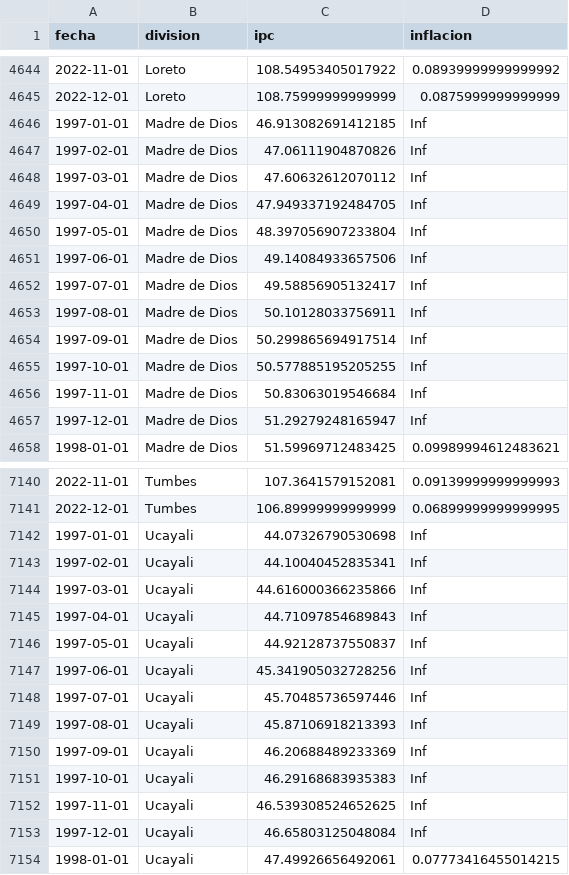
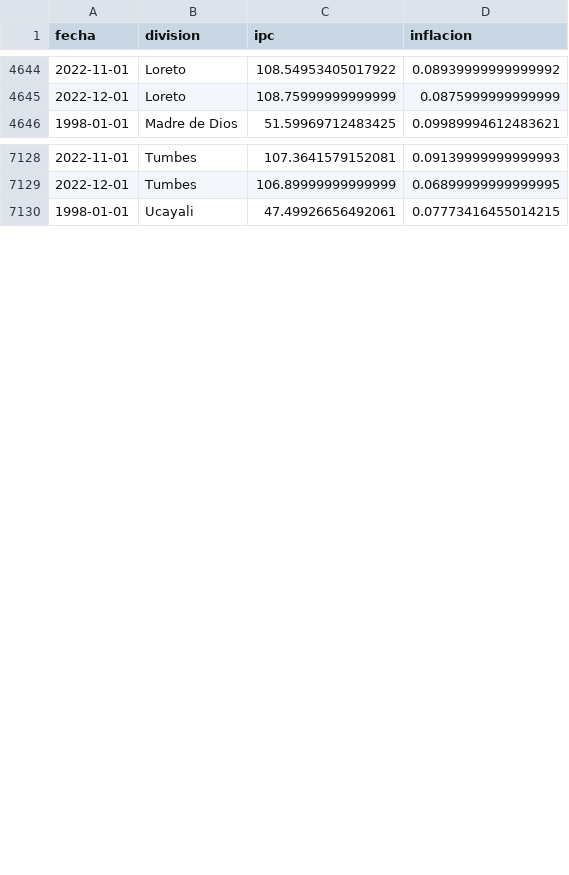
Before and after one commit to vfuentesc/IPE_DataViz, a CSV file: Inflacion/output_inflacion_regiones.csv, drawn as a sheet; only a part is shown, gaps mark what is left out; the diff names each change by its address in the sheet, - before the commit and + after, or states it on an @@ line.

Commit message:
Diciembre / corregido

```diff
--- a/Inflacion/output_inflacion_regiones.csv
+++ b/Inflacion/output_inflacion_regiones.csv
-row 4646: 1997-01-01 | Madre de Dios | 46.913082691412185 | Inf
-row 4647: 1997-02-01 | Madre de Dios | 47.06111904870826 | Inf
-row 4648: 1997-03-01 | Madre de Dios | 47.60632612070112 | Inf
-row 4649: 1997-04-01 | Madre de Dios | 47.949337192484705 | Inf
-row 4650: 1997-05-01 | Madre de Dios | 48.397056907233804 | Inf
-row 4651: 1997-06-01 | Madre de Dios | 49.14084933657506 | Inf
-row 4652: 1997-07-01 | Madre de Dios | 49.58856905132417 | Inf
-row 4653: 1997-08-01 | Madre de Dios | 50.10128033756911 | Inf
-row 4654: 1997-09-01 | Madre de Dios | 50.299865694917514 | Inf
-row 4655: 1997-10-01 | Madre de Dios | 50.577885195205255 | Inf
-row 4656: 1997-11-01 | Madre de Dios | 50.83063019546684 | Inf
-row 4657: 1997-12-01 | Madre de Dios | 51.29279248165947 | Inf
-row 7142: 1997-01-01 | Ucayali | 44.07326790530698 | Inf
-row 7143: 1997-02-01 | Ucayali | 44.10040452835341 | Inf
-row 7144: 1997-03-01 | Ucayali | 44.616000366235866 | Inf
-row 7145: 1997-04-01 | Ucayali | 44.71097854689843 | Inf
-row 7146: 1997-05-01 | Ucayali | 44.92128737550837 | Inf
-row 7147: 1997-06-01 | Ucayali | 45.341905032728256 | Inf
-row 7148: 1997-07-01 | Ucayali | 45.70485736597446 | Inf
-row 7149: 1997-08-01 | Ucayali | 45.87106918213393 | Inf
-row 7150: 1997-09-01 | Ucayali | 46.20688489233369 | Inf
-row 7151: 1997-10-01 | Ucayali | 46.29168683935383 | Inf
-row 7152: 1997-11-01 | Ucayali | 46.539308524652625 | Inf
-row 7153: 1997-12-01 | Ucayali | 46.65803125048084 | Inf
```
